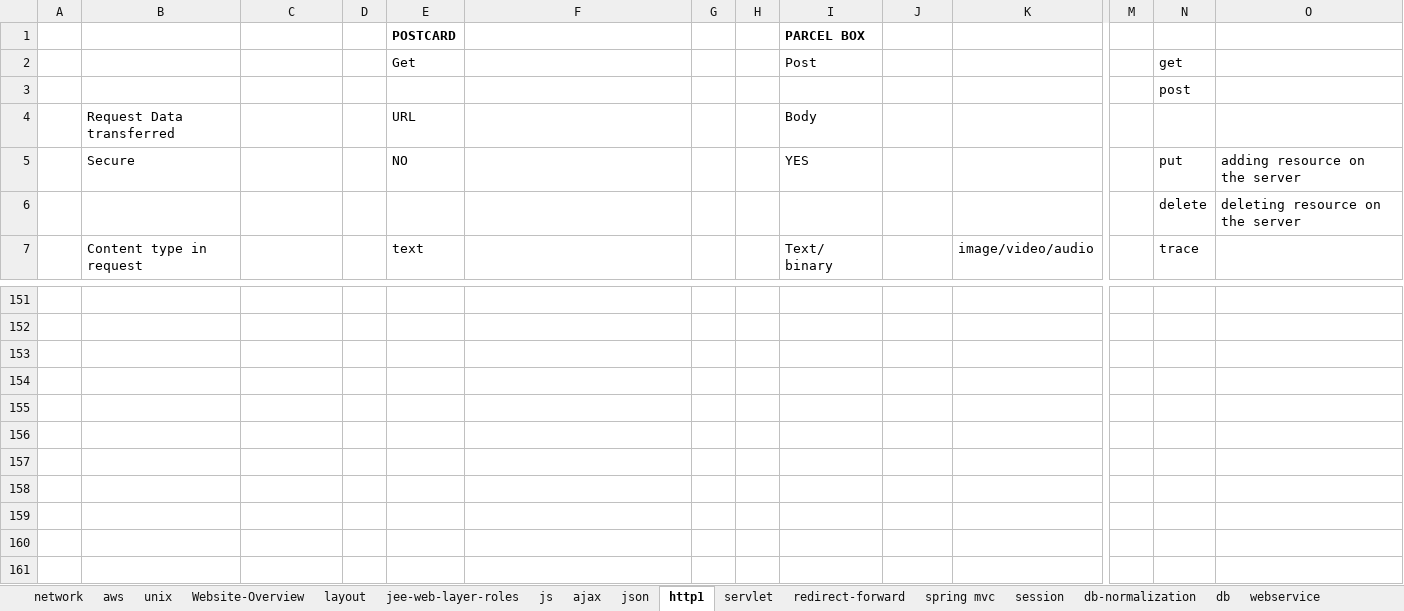
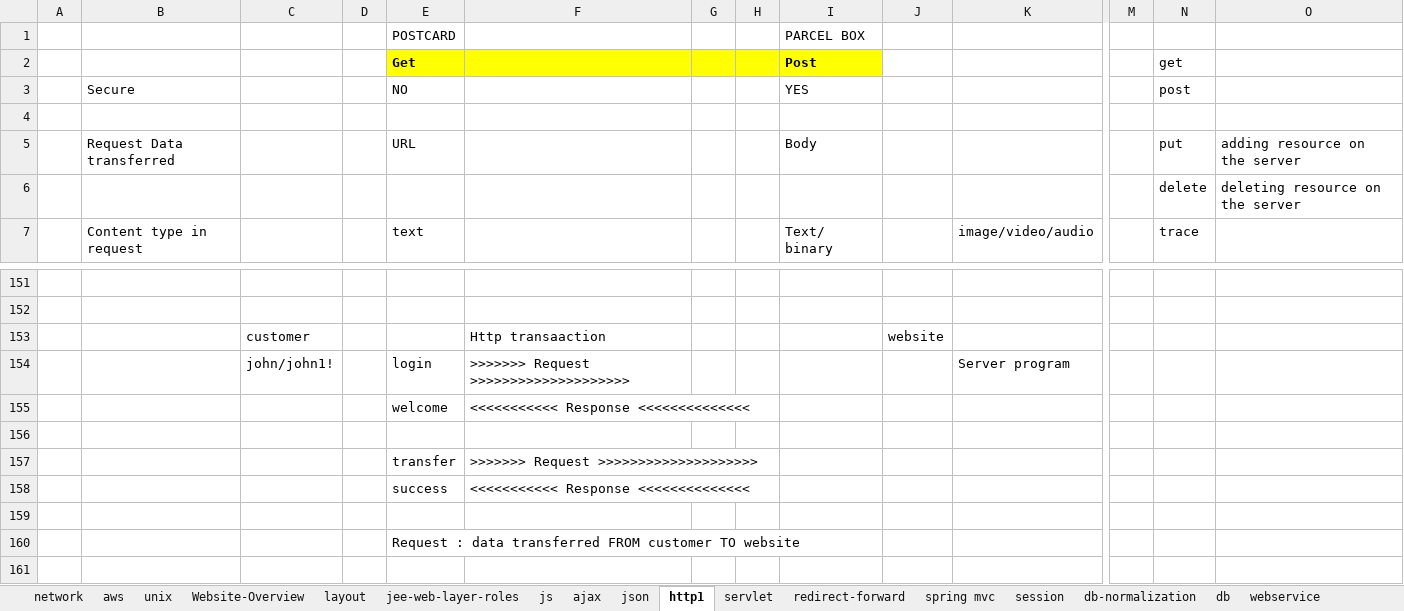
Before and after one commit to thinkcodegravity/jeemar, an Excel workbook: jee_latest_st.xlsx, sheet http1, drawn as a sheet; only a part is shown, gaps mark what is left out; values as stored, in another font and other column widths than the file's, no borders; removed rows and columns are numbered as before the commit, all else as after; rows hold the shown columns only; the diff covers the shown part only; the diff names each change by its address in the sheet, - before the commit and + after, or states it on an @@ line.

Commit message:
http and servlet

```diff
--- a/jee_latest_st.xlsx (sheet http1)
+++ b/jee_latest_st.xlsx (sheet http1)
-E1 bold: on
+E1 bold: off
-I1 bold: on
+I1 bold: off
-E2:I2 fill: none
+E2:I2 fill: #FFFF00
-E2 bold: off
+E2 bold: on
-I2 bold: off
+I2 bold: on
-row 3:  |  |  |  |  |  |  |  |  |  |  |  | post
-row 4:  | Request Data transferred |  |  | URL |  |  |  | Body
-N3: put
+N3: post
-O3: adding resource on the server
+O3: (empty)
+row 4: (empty)
+row 5:  | Request Data transferred |  |  | URL |  |  |  | Body |  |  |  | put | adding resource on the server
+row 153:  |  | customer |  |  | Http transaaction |  |  |  | website
+row 154:  |  | john/john1! |  | login | >>>>>>> Request >>>>>>>>>>>>>>>>>>>> |  |  |  |  | Server program
+row 155:  |  |  |  | welcome | <<<<<<<<<<< Response <<<<<<<<<<<<<<
+row 157:  |  |  |  | transfer | >>>>>>> Request >>>>>>>>>>>>>>>>>>>>
+row 158:  |  |  |  | success | <<<<<<<<<<< Response <<<<<<<<<<<<<<
-E160 (POSTCARD): (empty)
+E160 (POSTCARD): Request : data transferred FROM customer TO website
-row 156: (empty)
-row 157: (empty)
-row 158: (empty)
-row 159: (empty)
-row 160: (empty)
```
Also changed, not shown: 108 added rows elsewhere in this sheet, sheet servlet, 6 other files.
